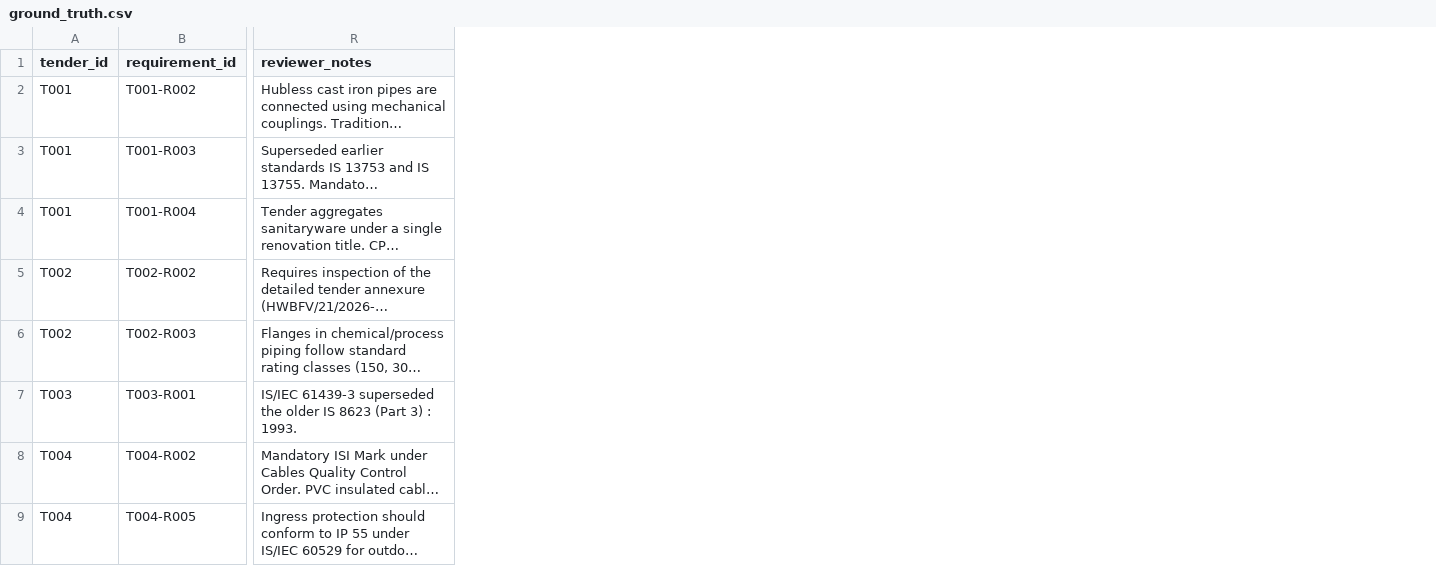
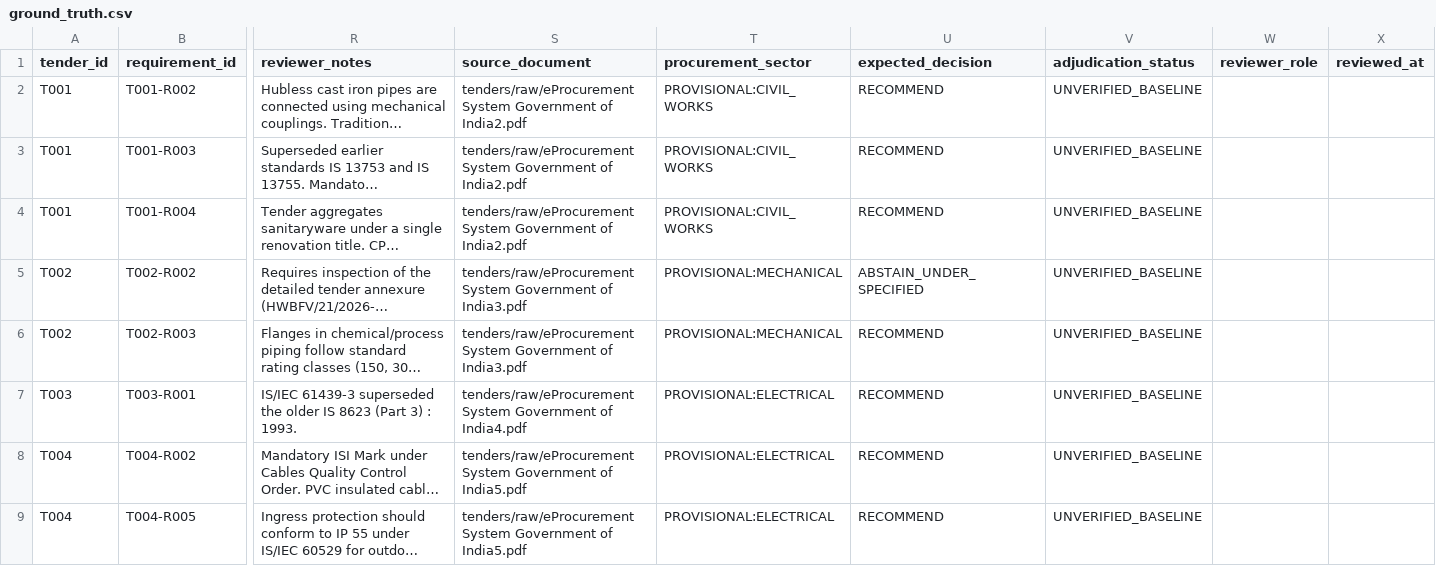
Before and after one commit to syed-imadulla/Tender-saathi, a CSV file: dataset/ground_truth/ground_truth.csv, drawn as a sheet; only a part is shown, gaps mark what is left out; long unchanged cells end in …; the diff names each change by its address in the sheet, - before the commit and + after, or states it on an @@ line.

Commit message:
feat: add ground truth provenance audit scripts, documentation, and reports

```diff
--- a/dataset/ground_truth/ground_truth.csv
+++ b/dataset/ground_truth/ground_truth.csv
+column S (source_document), rows 2-9: tenders/raw/eProcurement System Government of India2.pdf | tenders/raw/eProcurement System Government of India2.pdf | tenders/raw/eProcurement System Government of India2.pdf | tenders/raw/eProcurement System Government of India3.pdf | tenders/raw/eProcurement System Government of India3.pdf | tenders/raw/eProcurement System Government of India4.pdf | tenders/raw/eProcurement System Government of India5.pdf | tenders/raw/eProcurement System Government of India5.pdf
+column T (procurement_sector), rows 2-9: PROVISIONAL:CIVIL_WORKS | PROVISIONAL:CIVIL_WORKS | PROVISIONAL:CIVIL_WORKS | PROVISIONAL:MECHANICAL | PROVISIONAL:MECHANICAL | PROVISIONAL:ELECTRICAL | PROVISIONAL:ELECTRICAL | PROVISIONAL:ELECTRICAL
+column U (expected_decision), rows 2-9: RECOMMEND | RECOMMEND | RECOMMEND | ABSTAIN_UNDER_SPECIFIED | RECOMMEND | RECOMMEND | RECOMMEND | RECOMMEND
+column V (adjudication_status), rows 2-9: all UNVERIFIED_BASELINE
+column W (reviewer_role), empty
+column X (reviewed_at), empty
```
Also changed, not shown: reports/feasibility/milestone2_evaluation.csv, 12 other files.
